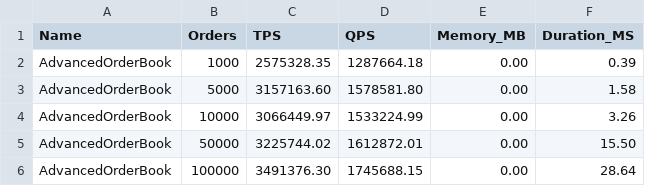
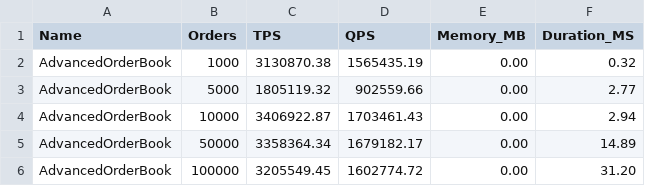
Before and after one commit to lokinh/matching-core-rs, a CSV file: benchmark_results.csv, drawn as a sheet.

Commit message:
Update benchmark results with new performance metrics for AdvancedOrderBook, reflecting changes in TPS, QPS, and duration for various order sizes.

```diff
--- a/benchmark_results.csv
+++ b/benchmark_results.csv
@@ -1,6 +1,6 @@
 Name,Orders,TPS,QPS,Memory_MB,Duration_MS
-AdvancedOrderBook,1000,2575328.35,1287664.18,0.00,0.39
-AdvancedOrderBook,5000,3157163.60,1578581.80,0.00,1.58
-AdvancedOrderBook,10000,3066449.97,1533224.99,0.00,3.26
-AdvancedOrderBook,50000,3225744.02,1612872.01,0.00,15.50
-AdvancedOrderBook,100000,3491376.30,1745688.15,0.00,28.64
+AdvancedOrderBook,1000,3130870.38,1565435.19,0.00,0.32
+AdvancedOrderBook,5000,1805119.32,902559.66,0.00,2.77
+AdvancedOrderBook,10000,3406922.87,1703461.43,0.00,2.94
+AdvancedOrderBook,50000,3358364.34,1679182.17,0.00,14.89
+AdvancedOrderBook,100000,3205549.45,1602774.72,0.00,31.20
```
